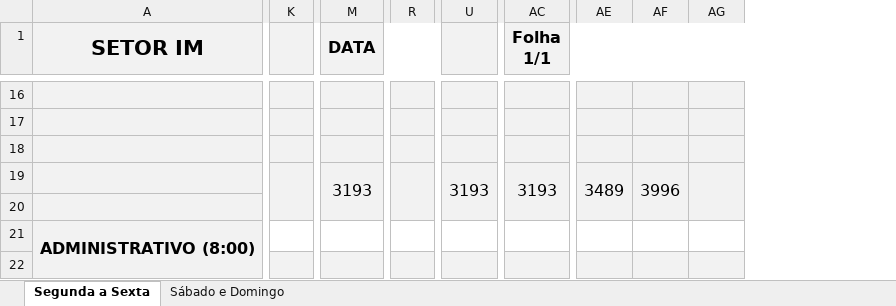
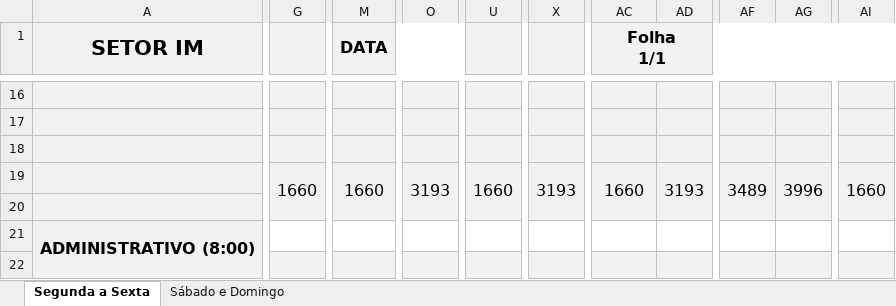
Before and after one commit to flipbit03/sisaprop, an Excel workbook: outputs/autoaprop.xlsx/autoapropxlsx/IM_1.XLSX, sheet Segunda a Sexta, drawn as a sheet; only a part is shown, gaps mark what is left out; values as stored, in another font and other column widths than the file's, no borders; removed rows and columns are numbered as before the commit, all else as after; the diff covers the shown part only; the diff names each change by its address in the sheet, - before the commit and + after, or states it on an @@ line.

```diff
--- a/outputs/autoaprop.xlsx/autoapropxlsx/IM_1.XLSX (sheet Segunda a Sexta)
+++ b/outputs/autoaprop.xlsx/autoapropxlsx/IM_1.XLSX (sheet Segunda a Sexta)
+column G, row 19: 1660
-column K, empty
+column O, row 19: 3193
-column R, empty
+column X, row 19: 3193
+column AD, row 19: 3193
-column AE, row 19: 3489
+column AI, row 19: 1660
-M19 (DATA): 3193
+M19 (DATA): 1660
-U19: 3193
+U19: 1660
-AC19 (Folha 1/1): 3193
+AC19 (Folha 1/1): 1660
-AF19: 3996
+AF19: 3489
-AG19: (empty)
+AG19: 3996
```
Also changed, not shown: 2 added rows, 2 removed rows, 1 removed column, 11 edited cells, cell formats and merged cells elsewhere in this sheet, sheet Sábado e Domingo, formulas that keep their value, maps/autoaprop.xlsx, outputs/autoaprop.xlsx/autoapropxlsx/IMP.XLSX, 3 other files.
